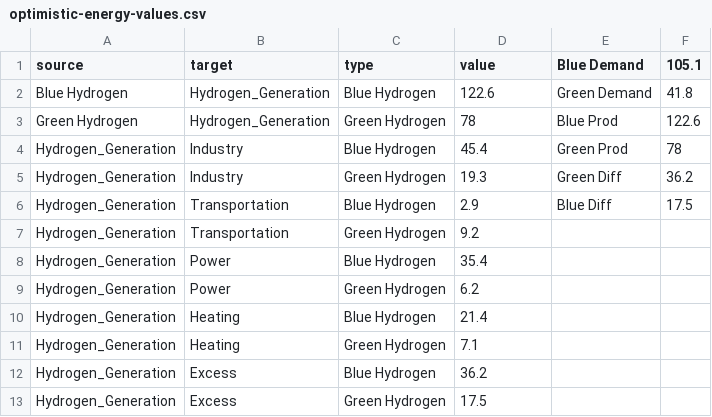
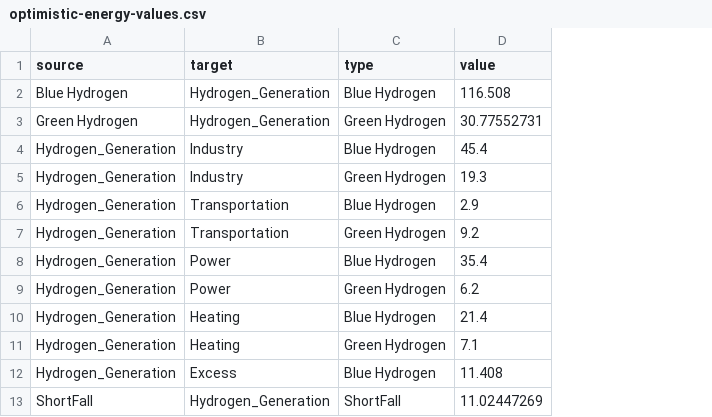
Before and after one commit to BenjaminGraves24/FYP, a CSV file: optimistic-energy-values.csv, drawn as a sheet; removed rows and columns are numbered as before the commit, all else as after; the diff names each change by its address in the sheet, - before the commit and + after, or states it on an @@ line.

```diff
--- a/optimistic-energy-values.csv
+++ b/optimistic-energy-values.csv
-column E (Blue Demand), rows 2-6: Green Demand | Blue Prod | Green Prod | Green Diff | Blue Diff
-column F (105.1), rows 2-6: 41.8 | 122.6 | 78 | 36.2 | 17.5
-D2 (value): 122.6
+D2 (value): 116.508
-D3 (value): 78
+D3 (value): 30.77552731
-D12 (value): 36.2
+D12 (value): 11.408
-row 13: Hydrogen_Generation | Excess | Green Hydrogen | 17.5
+row 13: ShortFall | Hydrogen_Generation | ShortFall | 11.02447269
```
Also changed, not shown: conservative-energy-values.csv, neutral-energy-values.csv, 1 other file.
